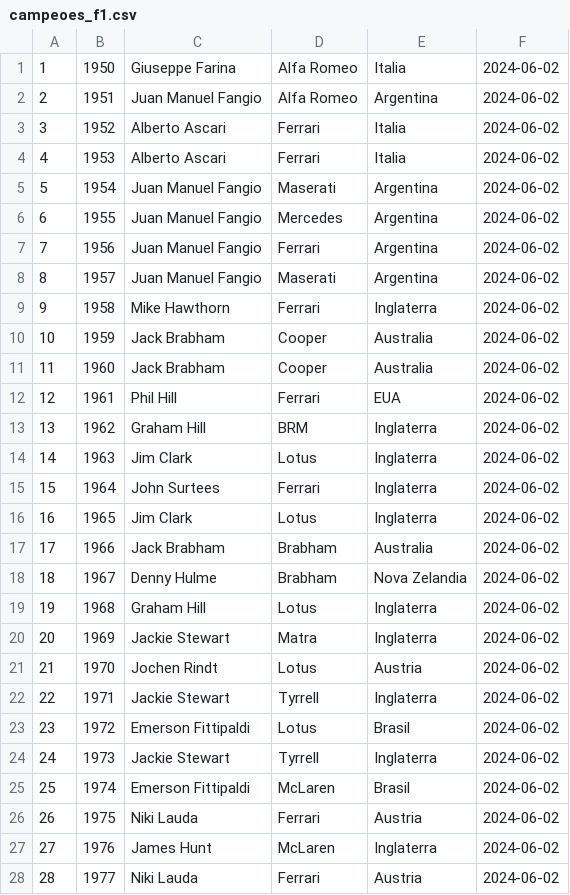
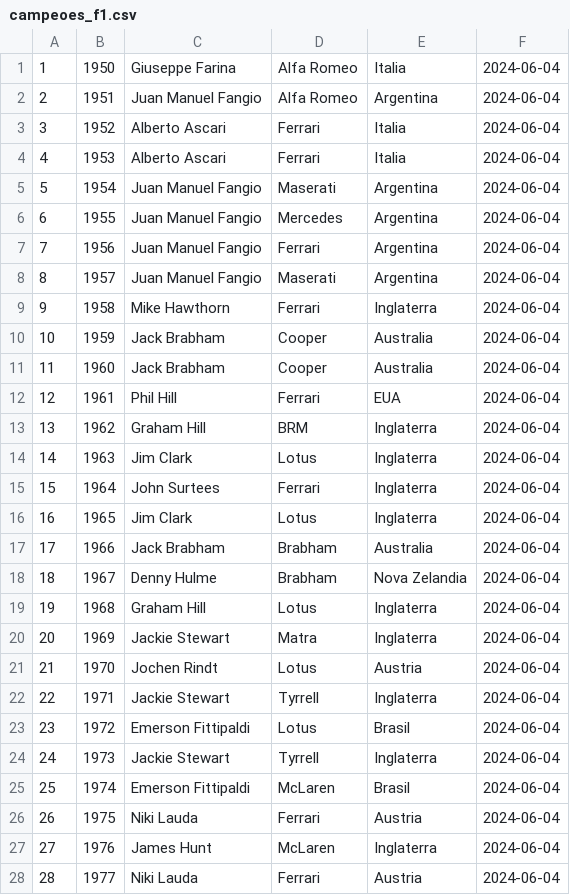
Before and after one commit to rondinellyr/prjCampeosF1, a CSV file: csv/campeoes_f1.csv, drawn as a sheet; only a part is shown; the diff covers the shown part only.

```diff
--- a/csv/campeoes_f1.csv
+++ b/csv/campeoes_f1.csv
@@ -1,28 +1,28 @@
-1;1950;Giuseppe Farina;Alfa Romeo;Italia;2024-06-02
-2;1951;Juan Manuel Fangio;Alfa Romeo;Argentina;2024-06-02
-3;1952;Alberto Ascari;Ferrari;Italia;2024-06-02
-4;1953;Alberto Ascari;Ferrari;Italia;2024-06-02
-5;1954;Juan Manuel Fangio;Maserati;Argentina;2024-06-02
-6;1955;Juan Manuel Fangio;Mercedes;Argentina;2024-06-02
-7;1956;Juan Manuel Fangio;Ferrari;Argentina;2024-06-02
-8;1957;Juan Manuel Fangio;Maserati;Argentina;2024-06-02
-9;1958;Mike Hawthorn;Ferrari;Inglaterra;2024-06-02
-10;1959;Jack Brabham;Cooper;Australia;2024-06-02
-11;1960;Jack Brabham;Cooper;Australia;2024-06-02
-12;1961;Phil Hill;Ferrari;EUA;2024-06-02
-13;1962;Graham Hill;BRM;Inglaterra;2024-06-02
-14;1963;Jim Clark;Lotus;Inglaterra;2024-06-02
-15;1964;John Surtees;Ferrari;Inglaterra;2024-06-02
-16;1965;Jim Clark;Lotus;Inglaterra;2024-06-02
-17;1966;Jack Brabham;Brabham;Australia;2024-06-02
-18;1967;Denny Hulme;Brabham;Nova Zelandia;2024-06-02
-19;1968;Graham Hill;Lotus;Inglaterra;2024-06-02
-20;1969;Jackie Stewart;Matra;Inglaterra;2024-06-02
-21;1970;Jochen Rindt;Lotus;Austria;2024-06-02
-22;1971;Jackie Stewart;Tyrrell;Inglaterra;2024-06-02
-23;1972;Emerson Fittipaldi;Lotus;Brasil;2024-06-02
-24;1973;Jackie Stewart;Tyrrell;Inglaterra;2024-06-02
-25;1974;Emerson Fittipaldi;McLaren;Brasil;2024-06-02
-26;1975;Niki Lauda;Ferrari;Austria;2024-06-02
-27;1976;James Hunt;McLaren;Inglaterra;2024-06-02
-28;1977;Niki Lauda;Ferrari;Austria;2024-06-02
+1;1950;Giuseppe Farina;Alfa Romeo;Italia;2024-06-04
+2;1951;Juan Manuel Fangio;Alfa Romeo;Argentina;2024-06-04
+3;1952;Alberto Ascari;Ferrari;Italia;2024-06-04
+4;1953;Alberto Ascari;Ferrari;Italia;2024-06-04
+5;1954;Juan Manuel Fangio;Maserati;Argentina;2024-06-04
+6;1955;Juan Manuel Fangio;Mercedes;Argentina;2024-06-04
+7;1956;Juan Manuel Fangio;Ferrari;Argentina;2024-06-04
+8;1957;Juan Manuel Fangio;Maserati;Argentina;2024-06-04
+9;1958;Mike Hawthorn;Ferrari;Inglaterra;2024-06-04
+10;1959;Jack Brabham;Cooper;Australia;2024-06-04
+11;1960;Jack Brabham;Cooper;Australia;2024-06-04
+12;1961;Phil Hill;Ferrari;EUA;2024-06-04
+13;1962;Graham Hill;BRM;Inglaterra;2024-06-04
+14;1963;Jim Clark;Lotus;Inglaterra;2024-06-04
+15;1964;John Surtees;Ferrari;Inglaterra;2024-06-04
+16;1965;Jim Clark;Lotus;Inglaterra;2024-06-04
+17;1966;Jack Brabham;Brabham;Australia;2024-06-04
+18;1967;Denny Hulme;Brabham;Nova Zelandia;2024-06-04
+19;1968;Graham Hill;Lotus;Inglaterra;2024-06-04
+20;1969;Jackie Stewart;Matra;Inglaterra;2024-06-04
+21;1970;Jochen Rindt;Lotus;Austria;2024-06-04
+22;1971;Jackie Stewart;Tyrrell;Inglaterra;2024-06-04
+23;1972;Emerson Fittipaldi;Lotus;Brasil;2024-06-04
+24;1973;Jackie Stewart;Tyrrell;Inglaterra;2024-06-04
+25;1974;Emerson Fittipaldi;McLaren;Brasil;2024-06-04
+26;1975;Niki Lauda;Ferrari;Austria;2024-06-04
+27;1976;James Hunt;McLaren;Inglaterra;2024-06-04
+28;1977;Niki Lauda;Ferrari;Austria;2024-06-04
```
Also changed, not shown: 46 edited cells elsewhere in this file, 4 other files.
